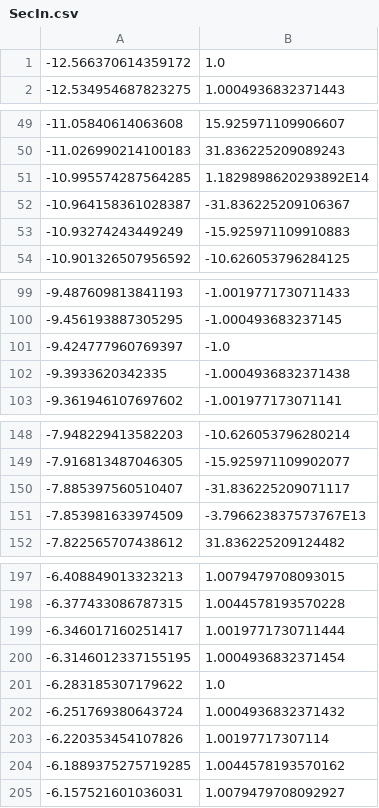
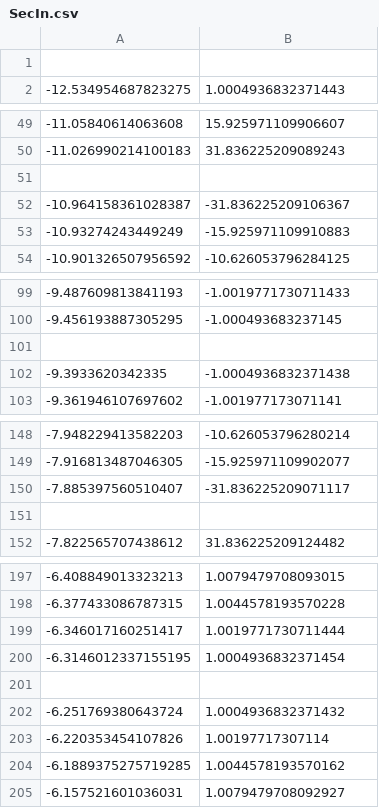
Before and after one commit to maxprih/tpo-lab2, a CSV file: src/main/resources/CsvFiles/Inputs/SecIn.csv, drawn as a sheet; only a part is shown, gaps mark what is left out; the diff covers the shown part only.

```diff
--- a/src/main/resources/CsvFiles/Inputs/SecIn.csv
+++ b/src/main/resources/CsvFiles/Inputs/SecIn.csv
@@ -1,2 +1,2 @@
--12.566370614359172,1.0
+
 -12.534954687823275,1.0004936832371443
@@ -50,3 +50,3 @@
 -11.026990214100183,31.836225209089243
--10.995574287564285,1.1829898620293892E14
+
 -10.964158361028387,-31.836225209106367
@@ -100,3 +100,3 @@
 -9.456193887305295,-1.000493683237145
--9.424777960769397,-1.0
+
 -9.3933620342335,-1.0004936832371438
@@ -150,3 +150,3 @@
 -7.885397560510407,-31.836225209071117
--7.853981633974509,-3.796623837573767E13
+
 -7.822565707438612,31.836225209124482
@@ -200,3 +200,3 @@
 -6.3146012337155195,1.0004936832371454
--6.283185307179622,1.0
+
 -6.251769380643724,1.0004936832371432
```
Also changed, not shown: 1 removed row and 20 edited cells elsewhere in this file, src/main/resources/CsvFiles/Inputs/CosIn.csv, src/main/resources/CsvFiles/Inputs/CotIn.csv, 17 other files.
